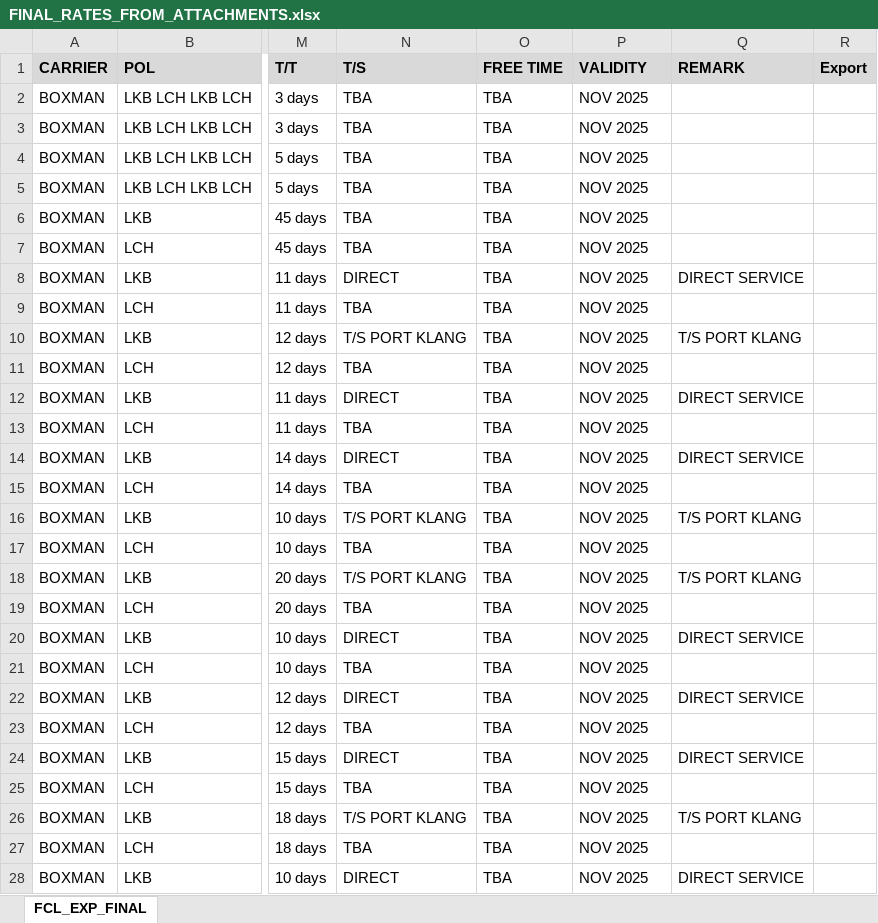
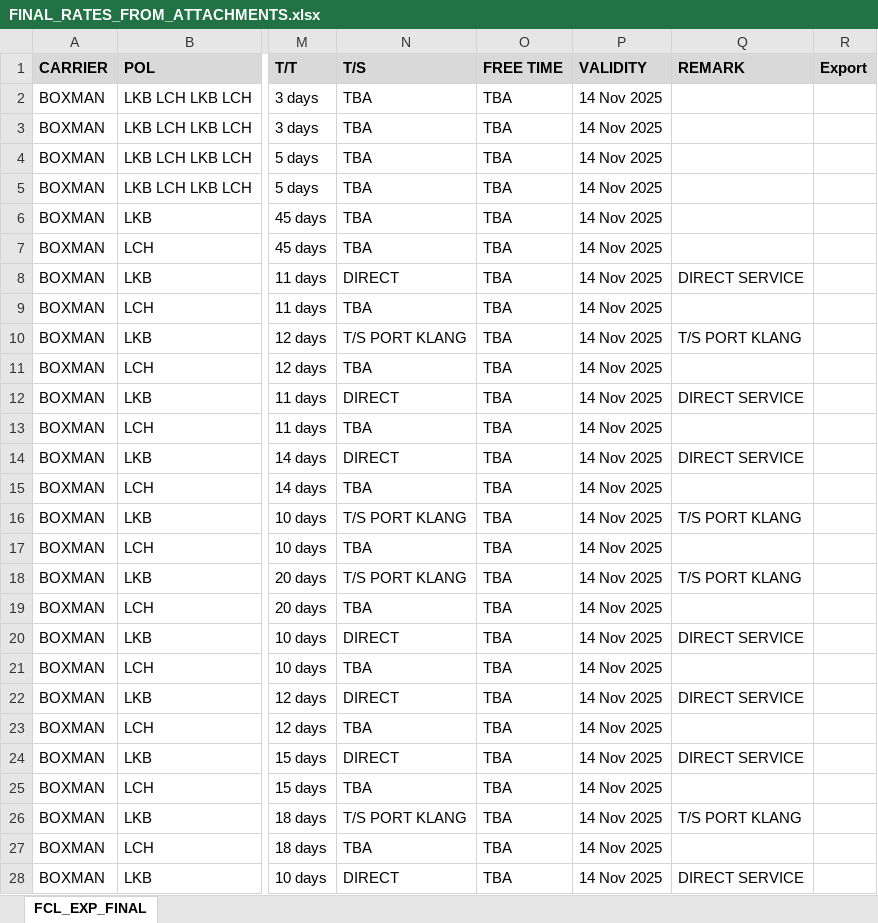
Before and after one commit to champkris/rate_automation, an Excel workbook: docs/output/FINAL_RATES_FROM_ATTACHMENTS.xlsx, sheet FCL_EXP_FINAL, drawn as a sheet; only a part is shown, gaps mark what is left out; values as stored, in another font and other column widths than the file's, no borders; the diff covers the shown part only; the diff names each change by its address in the sheet, - before the commit and + after, or states it on an @@ line.

```diff
--- a/docs/output/FINAL_RATES_FROM_ATTACHMENTS.xlsx (sheet FCL_EXP_FINAL)
+++ b/docs/output/FINAL_RATES_FROM_ATTACHMENTS.xlsx (sheet FCL_EXP_FINAL)
-P2:P28 (VALIDITY): NOV 2025
+P2:P28 (VALIDITY): 14 Nov 2025
```
Also changed, not shown: 25 edited cells elsewhere in this sheet, 1 other file.
